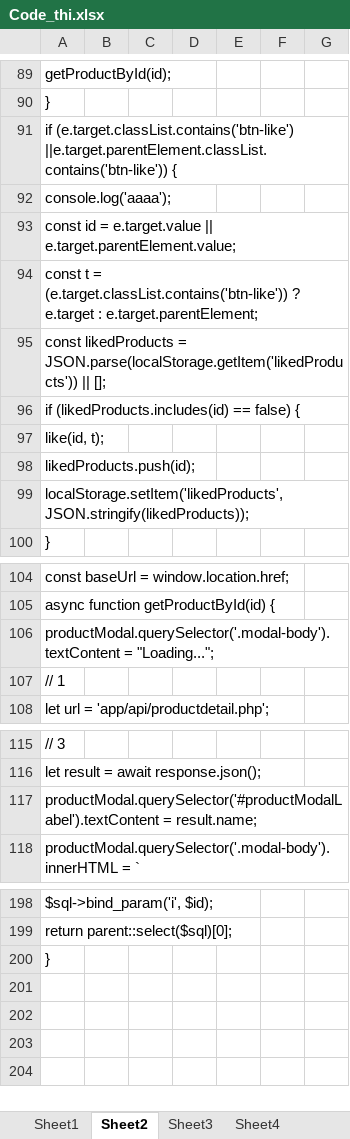
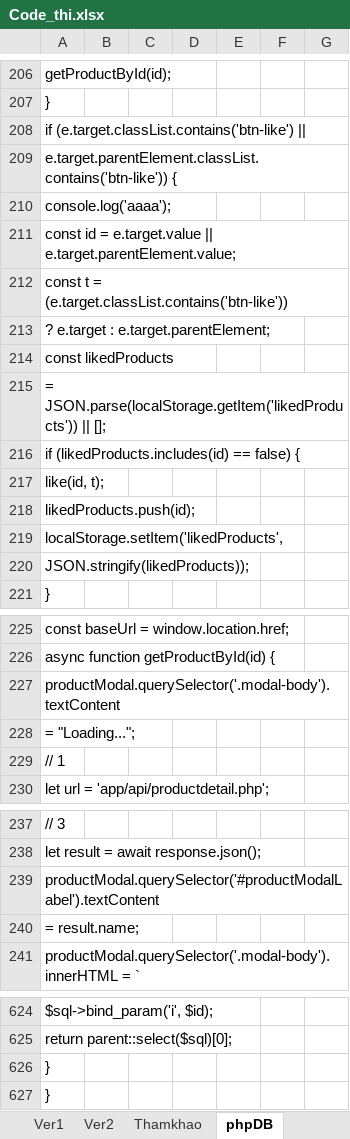
Before and after one commit to UyenDo991/demo_dethi, an Excel workbook: Code_thi.xlsx, sheet phpDB, drawn as a sheet; only a part is shown, gaps mark what is left out; values as stored, in another font and other column widths than the file's, no cell formats; charts and pictures not drawn; addresses are those after the commit; the diff covers the shown part only; the diff names each change by its address in the sheet, - before the commit and + after, or states it on an @@ line.

```diff
--- a/Code_thi.xlsx (sheet phpDB)
+++ b/Code_thi.xlsx (sheet phpDB)
-sheet tab: Sheet1
+sheet tab: Ver1
-sheet tab: Sheet2
+sheet tab: phpDB
-sheet tab: Sheet4
+sheet tab: Ver2
-sheet tab: Sheet3
@@ sheet tab order changed: Ver1 | Ver2 | Thamkhao | phpDB @@
-A208: if (e.target.classList.contains('btn-like') ||e.target.parentElement.classList.contains('btn-like')) {
+A208: if (e.target.classList.contains('btn-like') ||
+row 209: e.target.parentElement.classList.contains('btn-like')) {
-A212: …= (e.target.classList.contains('btn-like')) ? e.target : e.target.parentElement;
+A212: …= (e.target.classList.contains('btn-like'))
-A213: const likedProducts = JSON.parse(localStorage.getItem('likedProducts')) || [];
+A213: ? e.target : e.target.parentElement;
+row 214: const likedProducts
+row 215: = JSON.parse(localStorage.getItem('likedProducts')) || [];
-A219: localStorage.setItem('likedProducts', JSON.stringify(likedProducts));
+A219: localStorage.setItem('likedProducts',
+row 220: JSON.stringify(likedProducts));
-A227: productModal.querySelector('.modal-body').textContent = "Loading...";
+A227: productModal.querySelector('.modal-body').textContent
+row 228: = "Loading...";
-A239: productModal.querySelector('#productModalLabel').textContent = result.name;
+A239: productModal.querySelector('#productModalLabel').textContent
+row 240: = result.name;
+row 626: }
```
Also changed, not shown: 424 added rows, 4 removed rows, 11 edited cells and merged cells elsewhere in this sheet, sheet Thamkhao, sheet Ver1, other sheet tabs, cell formats, charts or pictures.
